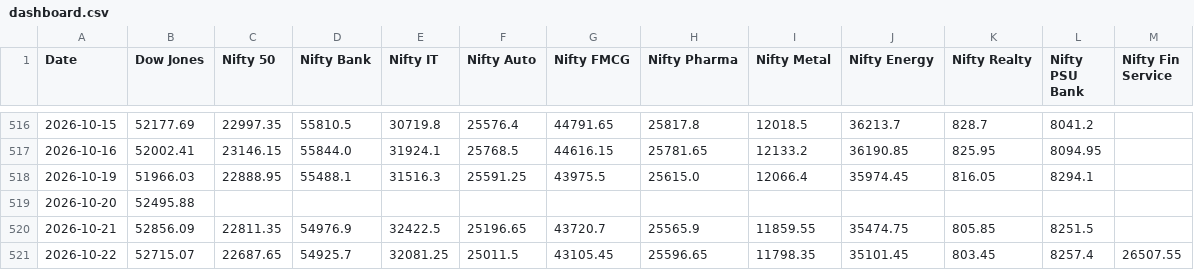
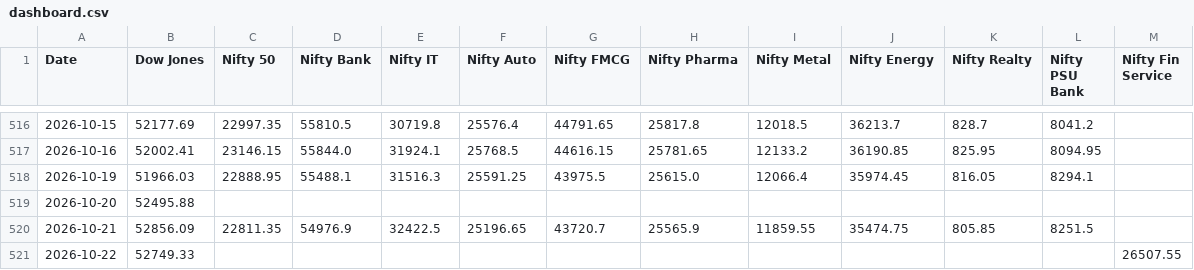
Before and after one commit to deepakhanda77-spec/market-dashboard, a CSV file: dashboard.csv, drawn as a sheet; only a part is shown, gaps mark what is left out.

Commit message:
Update market data

```diff
--- a/dashboard.csv
+++ b/dashboard.csv
@@ -520,2 +520,2 @@ Date,Dow Jones,Nifty 50,Nifty Bank,Nifty IT,Nifty Auto,Nifty FMCG,Nifty Pharma,N
 2026-10-21,52856.09,22811.35,54976.9,32422.5,25196.65,43720.7,25565.9,11859.55,35474.75,805.85,8251.5,
-2026-10-22,52715.07,22687.65,54925.7,32081.25,25011.5,43105.45,25596.65,11798.35,35101.45,803.45,8257.4,26507.55
+2026-10-22,52749.33,,,,,,,,,,,26507.55
```
Also changed, not shown: 1 other file.
